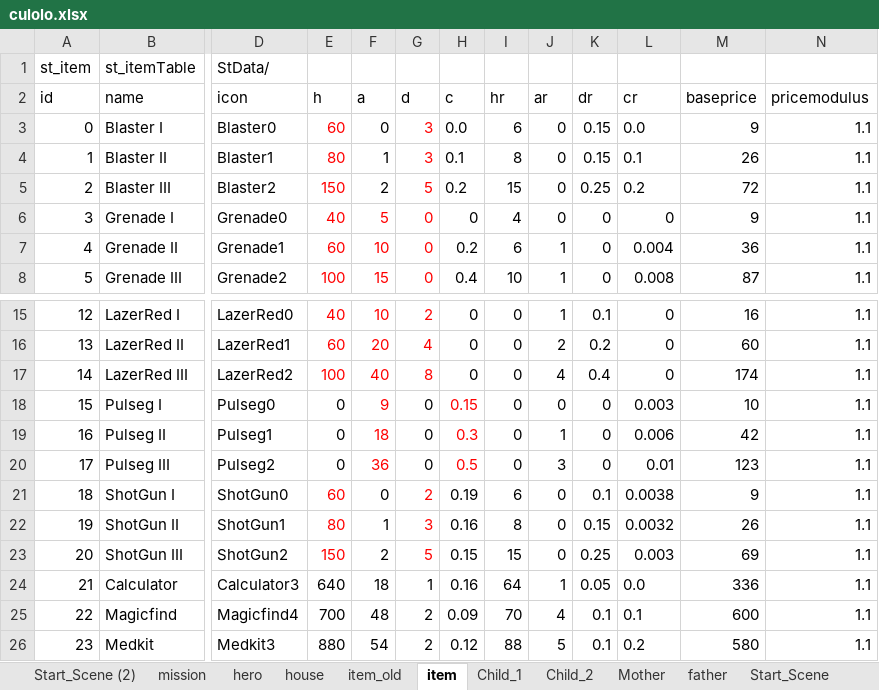
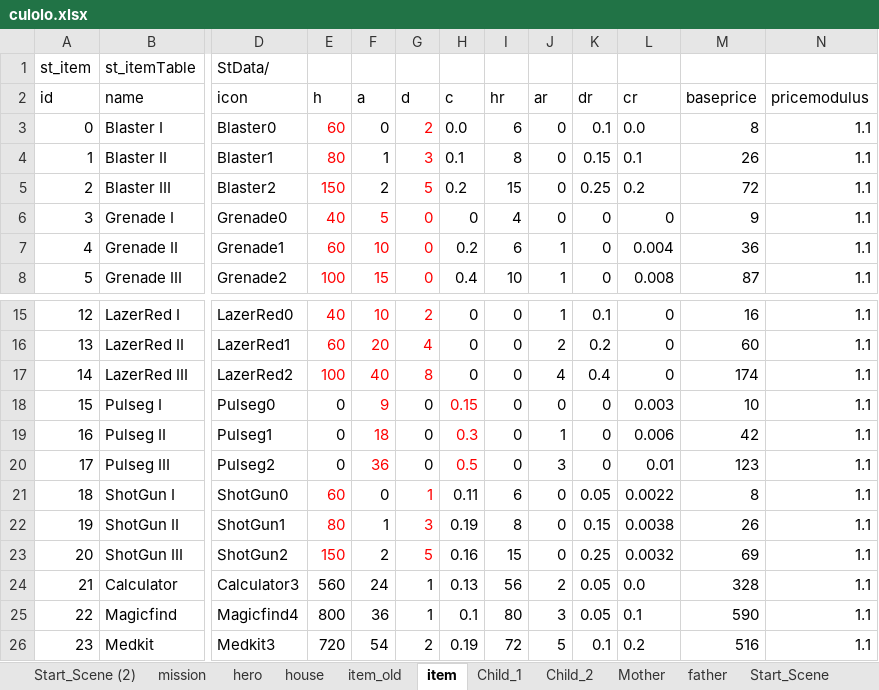
Before and after one commit to Cupham/iHouseSim, an Excel workbook: excel/culolo.xlsx, sheet item, drawn as a sheet; only a part is shown, gaps mark what is left out; values as stored, in another font and other column widths than the file's, no borders; charts and pictures not drawn; the diff covers the shown part only; the diff names each change by its address in the sheet, - before the commit and + after, or states it on an @@ line.

```diff
--- a/excel/culolo.xlsx (sheet item)
+++ b/excel/culolo.xlsx (sheet item)
-G3 (d): 3
+G3 (d): 2
-K3 (dr): 0.15
+K3 (dr): 0.1
-M3 (baseprice): 9
+M3 (baseprice): 8
-G21 (d): 2
+G21 (d): 1
-H21 (c): 0.19
+H21 (c): 0.11
-K21 (dr): 0.1
+K21 (dr): 0.05
-L21 (cr): 0.0038
+L21 (cr): 0.0022
-M21 (baseprice): 9
+M21 (baseprice): 8
-H22 (c): 0.16
+H22 (c): 0.19
-L22 (cr): 0.0032
+L22 (cr): 0.0038
-H23 (c): 0.15
+H23 (c): 0.16
-L23 (cr): 0.003
+L23 (cr): 0.0032
-E24 (h): 640
+E24 (h): 560
-F24 (a): 18
+F24 (a): 24
-H24 (c): 0.16
+H24 (c): 0.13
-I24 (hr): 64
+I24 (hr): 56
-J24 (ar): 1
+J24 (ar): 2
-M24 (baseprice): 336
+M24 (baseprice): 328
-E25 (h): 700
+E25 (h): 800
-F25 (a): 48
+F25 (a): 36
-G25 (d): 2
+G25 (d): 1
-H25 (c): 0.09
+H25 (c): 0.1
-I25 (hr): 70
+I25 (hr): 80
-J25 (ar): 4
+J25 (ar): 3
-K25 (dr): 0.1
+K25 (dr): 0.05
-M25 (baseprice): 600
+M25 (baseprice): 590
-E26 (h): 880
+E26 (h): 720
-H26 (c): 0.12
+H26 (c): 0.19
-I26 (hr): 88
+I26 (hr): 72
-M26 (baseprice): 580
+M26 (baseprice): 516
```
Also changed, not shown: 25 edited cells elsewhere in this sheet, sheet item_old, sheet entity, 4 other files.
